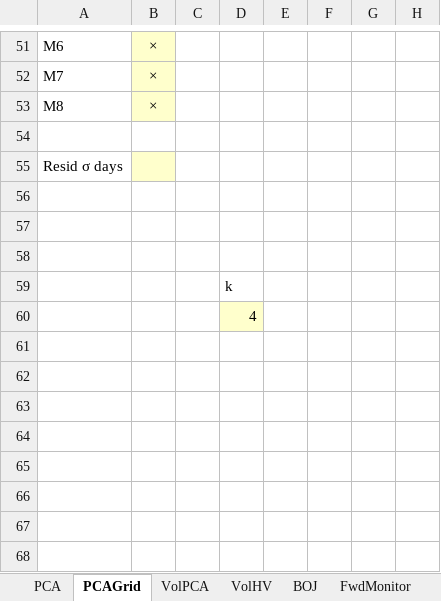
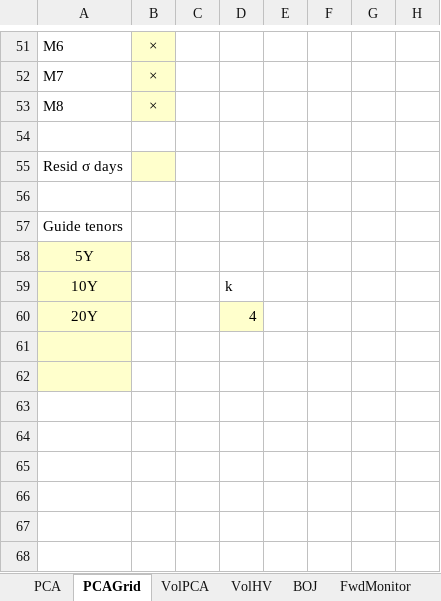
Before and after one commit to Nova-jp/pricing-sheet, an Excel workbook: templates/SwapAnalysis.xlsm, sheet PCAGrid, drawn as a sheet; only a part is shown, gaps mark what is left out; values as stored, in another font and other column widths than the file's, no borders; charts and pictures not drawn; the diff names each change by its address in the sheet, - before the commit and + after, or states it on an @@ line.

```diff
--- a/templates/SwapAnalysis.xlsm (sheet PCAGrid)
+++ b/templates/SwapAnalysis.xlsm (sheet PCAGrid)
-A57: (empty)
+A57: Guide tenors
-A58: (empty)
+A58: 5Y
-A58:A62 fill: none
+A58:A62 fill: #FFFFCC
-A59: (empty)
+A59: 10Y
-A60: (empty)
+A60: 20Y
```
Also changed, not shown: hidden cells, charts or pictures, 3 other files.
